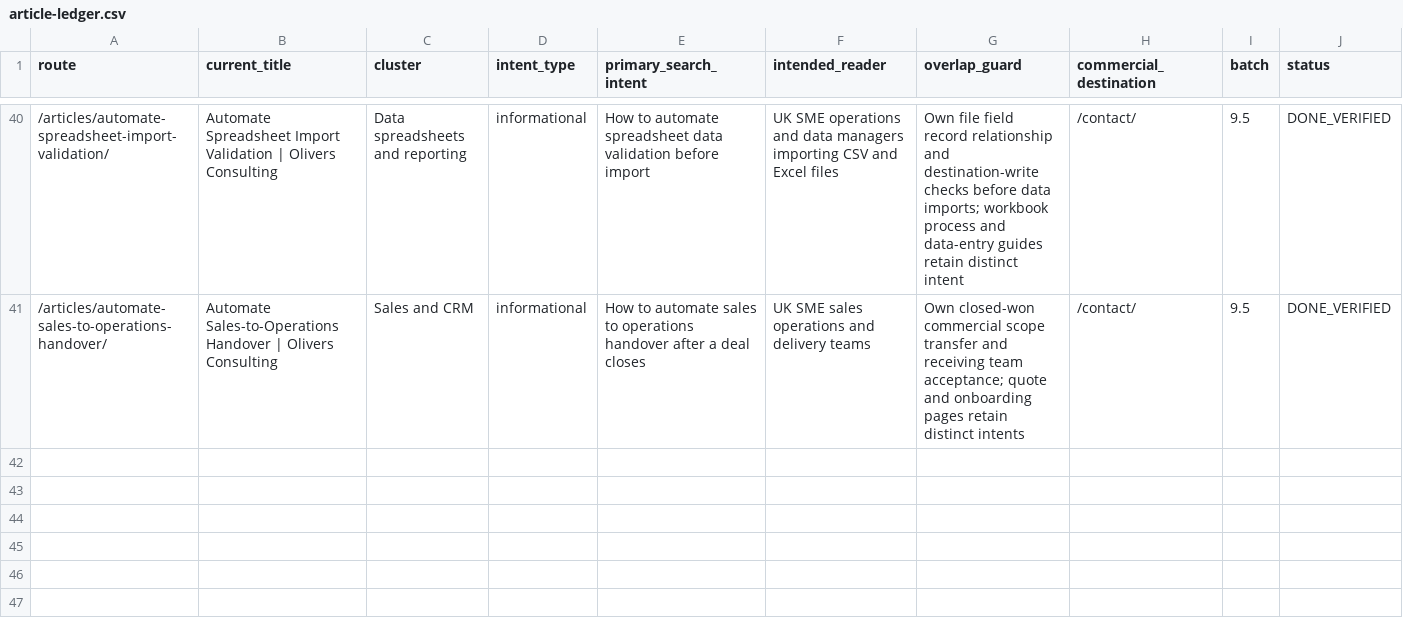
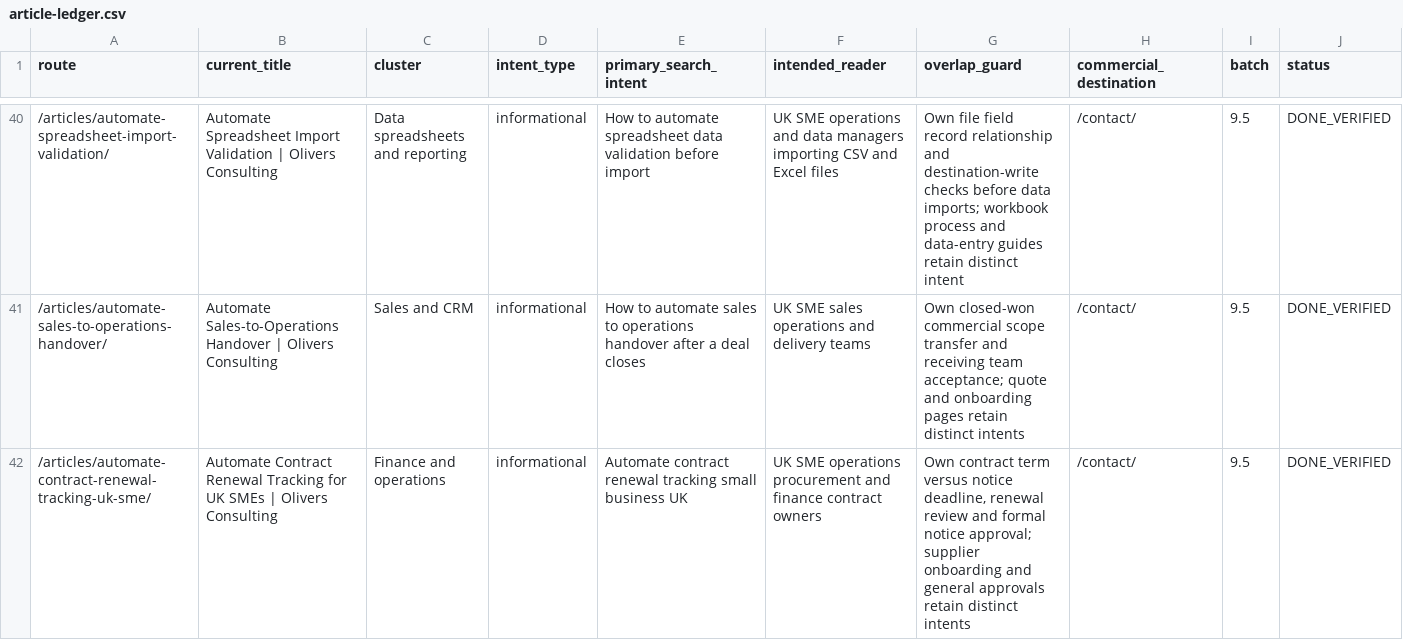
Before and after one commit to answerablefaith/OliversConsulting, a CSV file: docs/seo/article-ledger.csv, drawn as a sheet; only a part is shown, gaps mark what is left out; the diff names each change by its address in the sheet, - before the commit and + after, or states it on an @@ line.

Commit message:
Add article: How to automate contract renewal tracking for a UK small business

```diff
--- a/docs/seo/article-ledger.csv
+++ b/docs/seo/article-ledger.csv
+row 42: /articles/automate-contract-renewal-tracking-uk-sme/ | Automate Contract Renewal Tracking for UK SMEs | Olivers Consulting | Finance and operations | informational | Automate contract renewal tracking small business UK | UK SME operations procurement and finance contract owners | Own contract term versus notice deadline, renewal review and formal notice approval; supplier onboarding and general approvals retain distinct intents | /contact/ | 9.5 | DONE_VERIFIED
```
